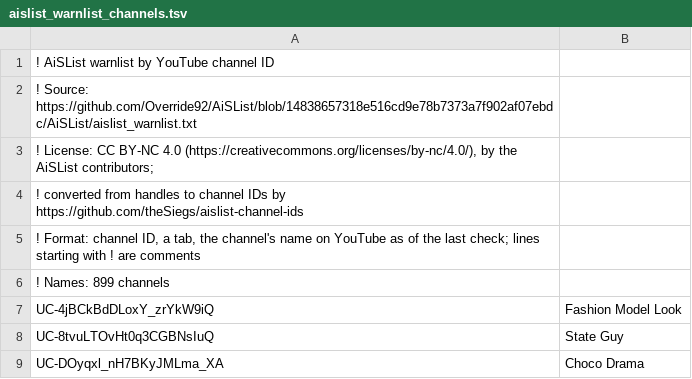
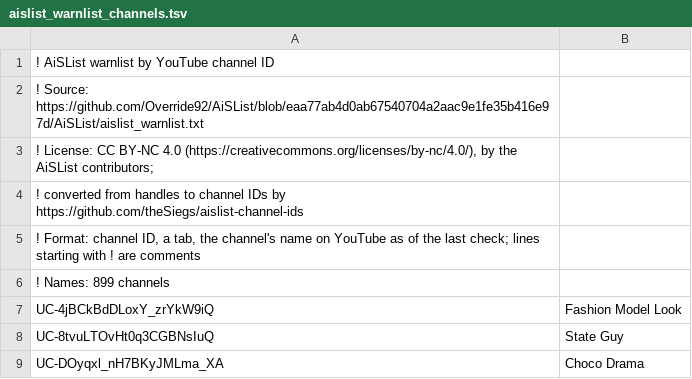
Before and after one commit to theSiegs/aislist-channel-ids, a TSV file: lists/aislist_warnlist_channels.tsv, drawn as a sheet; only a part is shown.

```diff
--- a/lists/aislist_warnlist_channels.tsv
+++ b/lists/aislist_warnlist_channels.tsv
@@ -1,3 +1,3 @@
 ! AiSList warnlist by YouTube channel ID
-! Source: https://github.com/Override92/AiSList/blob/14838657318e516cd9e78b7373a7f902af07ebdc/AiSList/aislist_warnlist.txt
+! Source: https://github.com/Override92/AiSList/blob/eaa77ab4d0ab67540704a2aac9e1fe35b416e97d/AiSList/aislist_warnlist.txt
 ! License: CC BY-NC 4.0 (https://creativecommons.org/licenses/by-nc/4.0/), by the AiSList contributors;
```
Also changed, not shown: reports/handle_changes.tsv, 7 other files.
